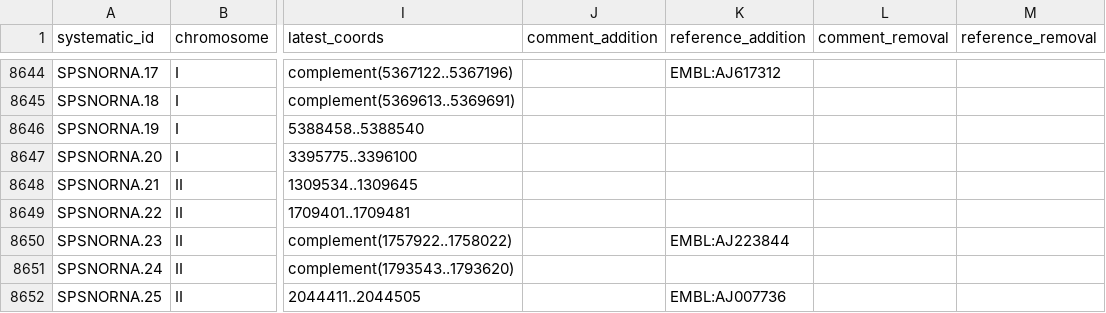
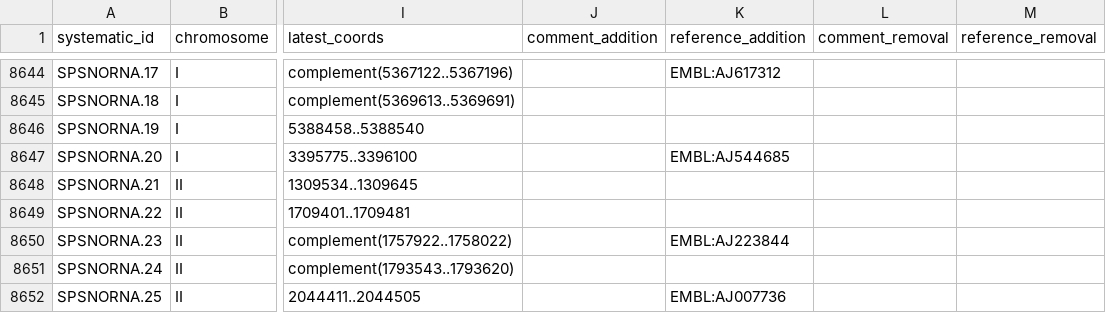
Before and after one commit to pombase/genome_changelog, a TSV file: results/genome_changes_summary_comments.tsv, drawn as a sheet; only a part is shown, gaps mark what is left out; the diff names each change by its address in the sheet, - before the commit and + after, or states it on an @@ line.

```diff
--- a/results/genome_changes_summary_comments.tsv
+++ b/results/genome_changes_summary_comments.tsv
-K8647 (reference_addition): (empty)
+K8647 (reference_addition): EMBL:AJ544685
```
Also changed, not shown: results/pombase_tables/new-gene-data-RNA.tsv.
